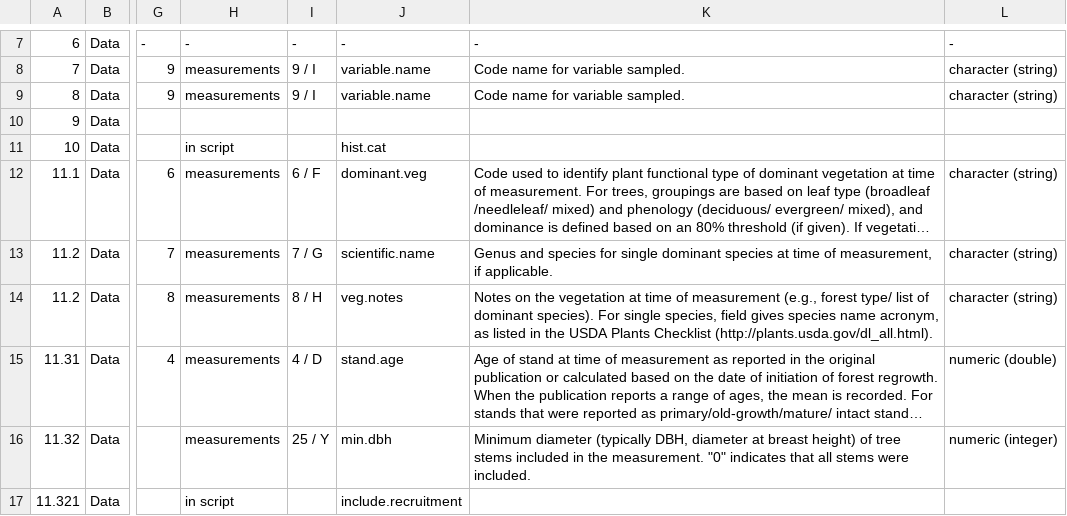
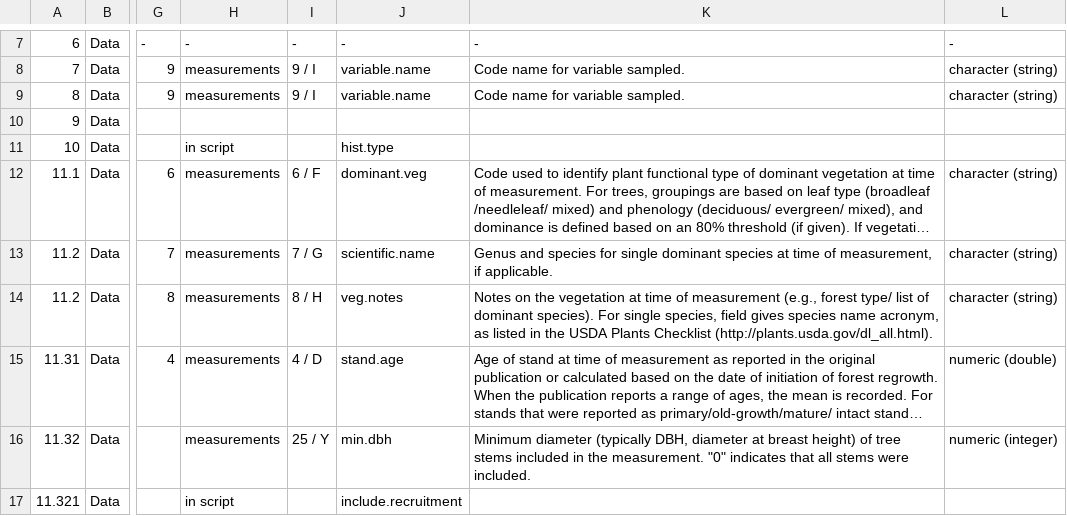
Before and after one commit to forc-db/IPCC-EFDB-integration, a CSV file: doc/ForC-EFDB_mapping/ForC-EFDB_mapping.csv, drawn as a sheet; only a part is shown, gaps mark what is left out; long unchanged cells end in …; the diff names each change by its address in the sheet, - before the commit and + after, or states it on an @@ line.

Commit message:
change hist.cat to hist.type for script to work

```diff
--- a/doc/ForC-EFDB_mapping/ForC-EFDB_mapping.csv
+++ b/doc/ForC-EFDB_mapping/ForC-EFDB_mapping.csv
-J11: hist.cat
+J11: hist.type
```
